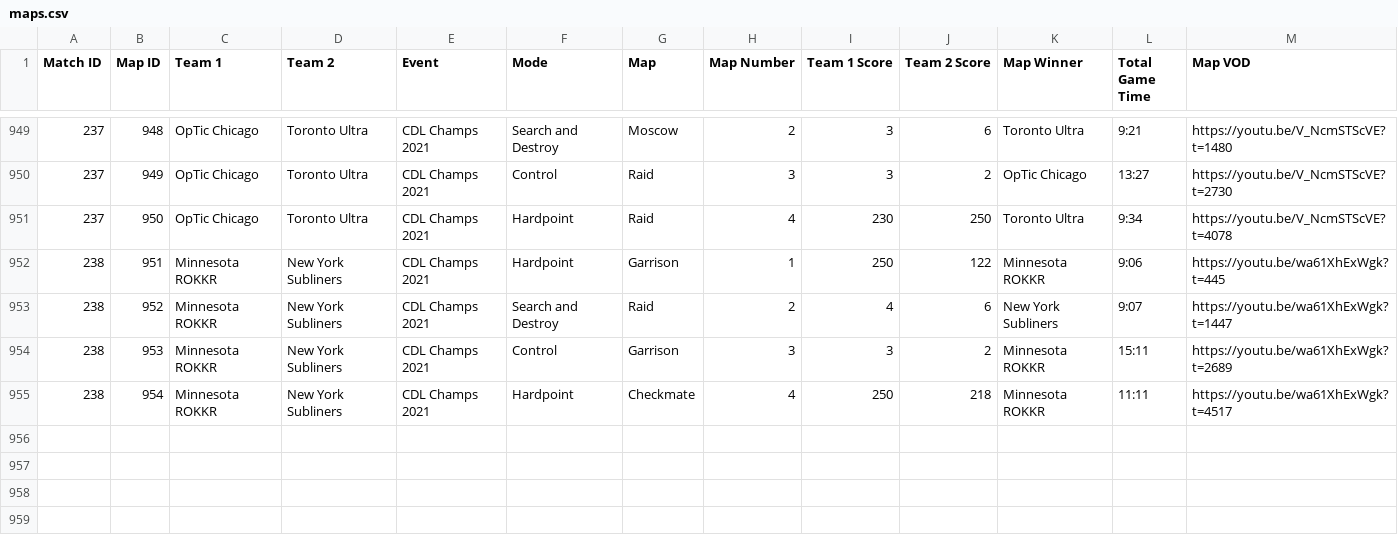
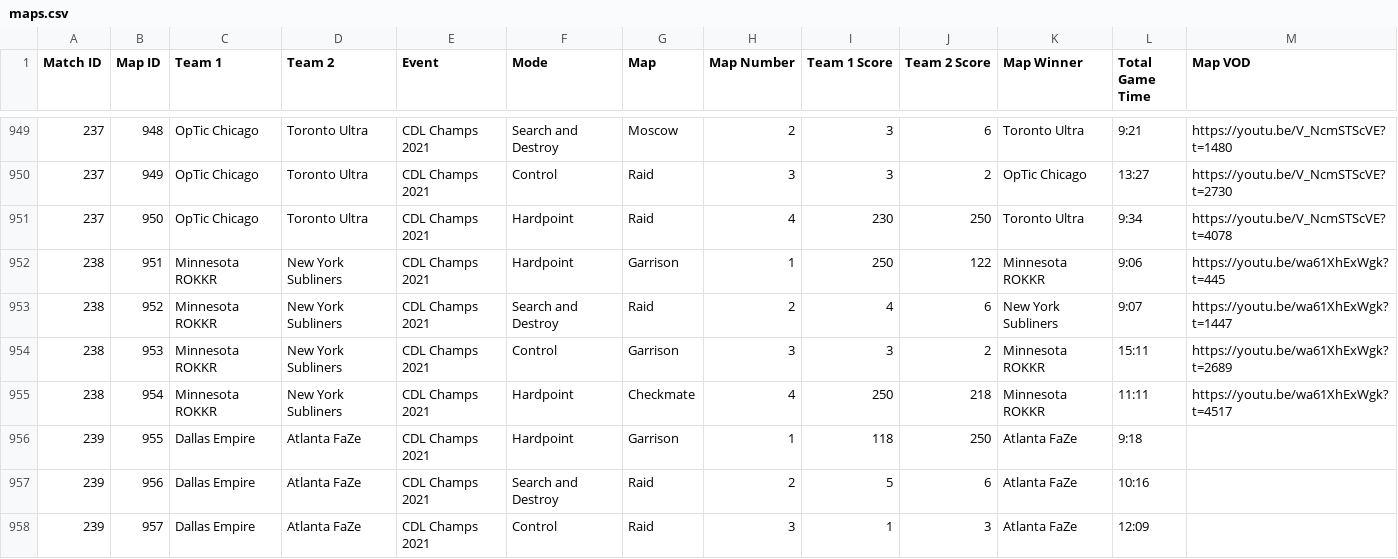
Before and after one commit to cford23/cod-stats-tool, a CSV file: data/maps.csv, drawn as a sheet; only a part is shown, gaps mark what is left out.

Commit message:
CDL Champs 2021 - Dallas vs Atlanta

```diff
--- a/data/maps.csv
+++ b/data/maps.csv
@@ -955 +955,4 @@ Match ID,Map ID,Team 1,Team 2,Event,Mode,Map,Map Number,Team 1 Score,Team 2 Scor
 238,954,Minnesota ROKKR,New York Subliners,CDL Champs 2021,Hardpoint,Checkmate,4,250,218,Minnesota ROKKR,11:11,https://youtu.be/wa61XhExWgk?t=4517
+239,955,Dallas Empire,Atlanta FaZe,CDL Champs 2021,Hardpoint,Garrison,1,118,250,Atlanta FaZe,9:18
+239,956,Dallas Empire,Atlanta FaZe,CDL Champs 2021,Search and Destroy,Raid,2,5,6,Atlanta FaZe,10:16
+239,957,Dallas Empire,Atlanta FaZe,CDL Champs 2021,Control,Raid,3,1,3,Atlanta FaZe,12:09
```
Also changed, not shown: data/matches.csv, 1 other file.
